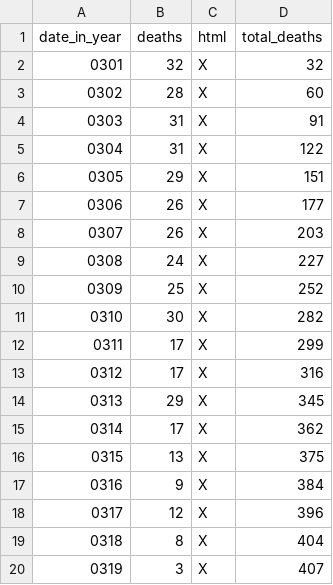
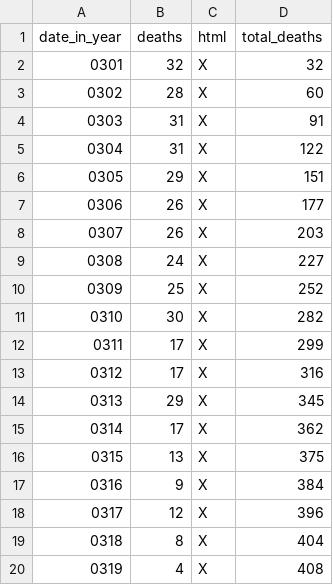
Before and after one commit to DeanLa/DeanLa.github.io, a CSV file: deaths/2017.csv, drawn as a sheet.

Commit message:
Data 2017-03-19 23:49:02.469464

```diff
--- a/deaths/2017.csv
+++ b/deaths/2017.csv
@@ -19,2 +19,2 @@ date_in_year,deaths,html,total_deaths
 0318,8,X,404
-0319,3,X,407
+0319,4,X,408
```
